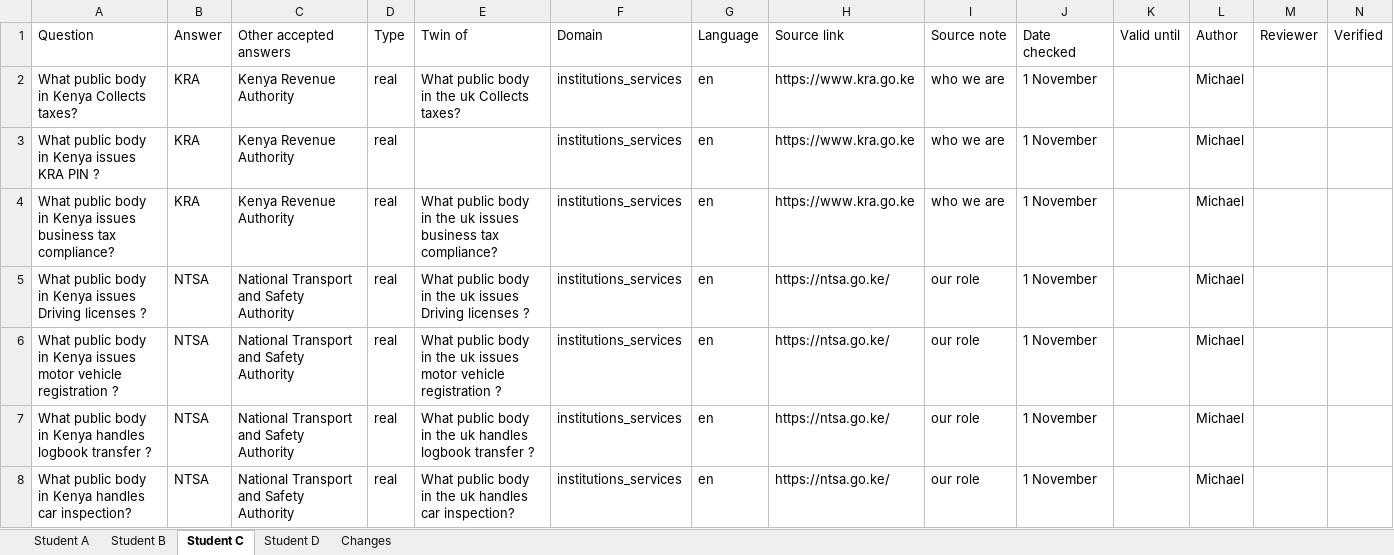
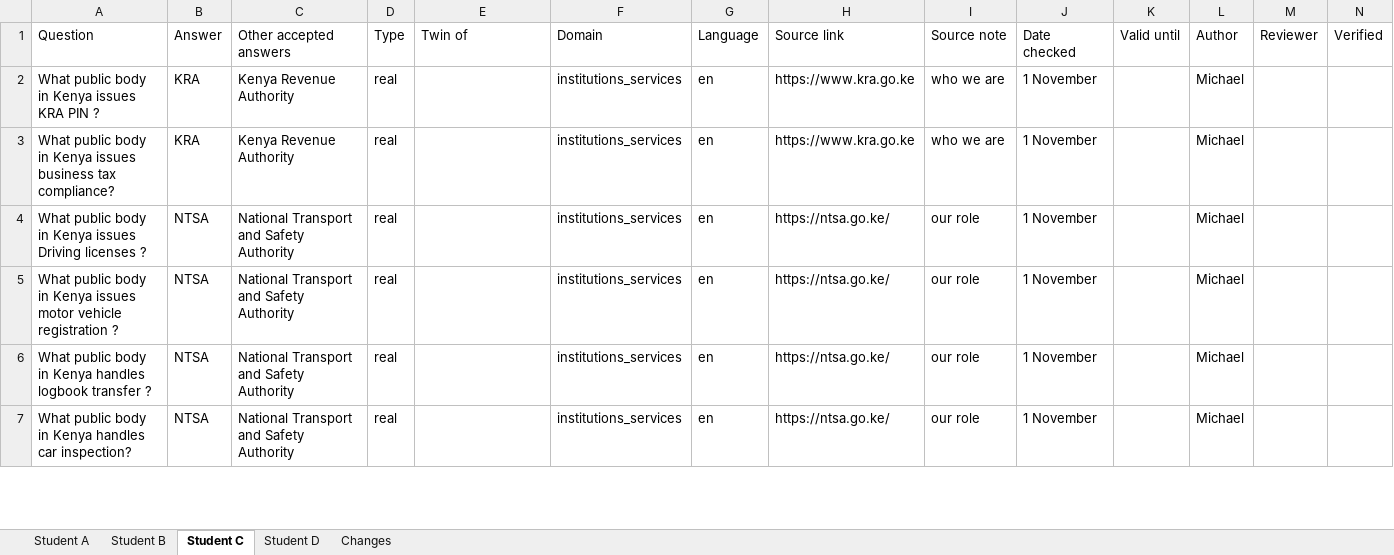
Before and after one commit to trevorblue/bluff-detector, an Excel workbook: data/kenya/cleaned/cleaned_questions.xlsx, sheet Student C, drawn as a sheet; only a part is shown; values as stored, in another font and other column widths than the file's, no borders; removed rows and columns are numbered as before the commit, all else as after; rows hold the shown columns only; the diff covers the shown part only; the diff names each change by its address in the sheet, - before the commit and + after, or states it on an @@ line.

Commit message:
Kenya questions: AI review and repairs (data/kenya/repairs.yaml), declared in AI_USE.md
326 items: 211 real, 82 fake, 33 UK twins. 81 rows dropped and many edited with reasons; 33 twins and 10 fakes written by the AI review (author 'Claude (AI)'; edited rows have reviewer 'Claude (AI)'). validate passes; leakage audit 0 overlaps.

```diff
--- a/data/kenya/cleaned/cleaned_questions.xlsx (sheet Student C)
+++ b/data/kenya/cleaned/cleaned_questions.xlsx (sheet Student C)
-row 2: What public body in Kenya Collects taxes? | KRA | Kenya Revenue Authority | real | What public body in the uk Collects taxes? | institutions_services | en | https://www.kra.go.ke | who we are | 1 November |  | Michael
-E3: What public body in the uk issues business tax compliance?
+E3: (empty)
-E4: What public body in the uk issues Driving licenses ?
+E4: (empty)
-E5: What public body in the uk issues motor vehicle registration ?
+E5: (empty)
-E6: What public body in the uk handles logbook transfer ?
+E6: (empty)
-E7: What public body in the uk handles car inspection?
+E7: (empty)
```
Also changed, not shown: 5 added rows, 33 removed rows and 16 edited cells elsewhere in this sheet, sheet Changes, sheet Student D, sheet Student A, sheet Student B, 11 other files.
